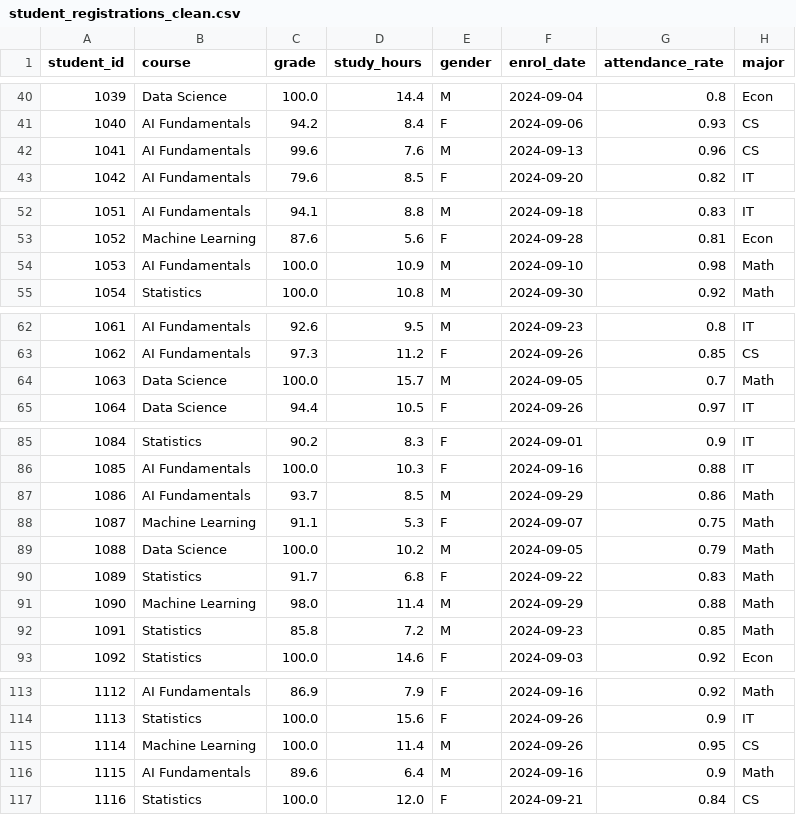
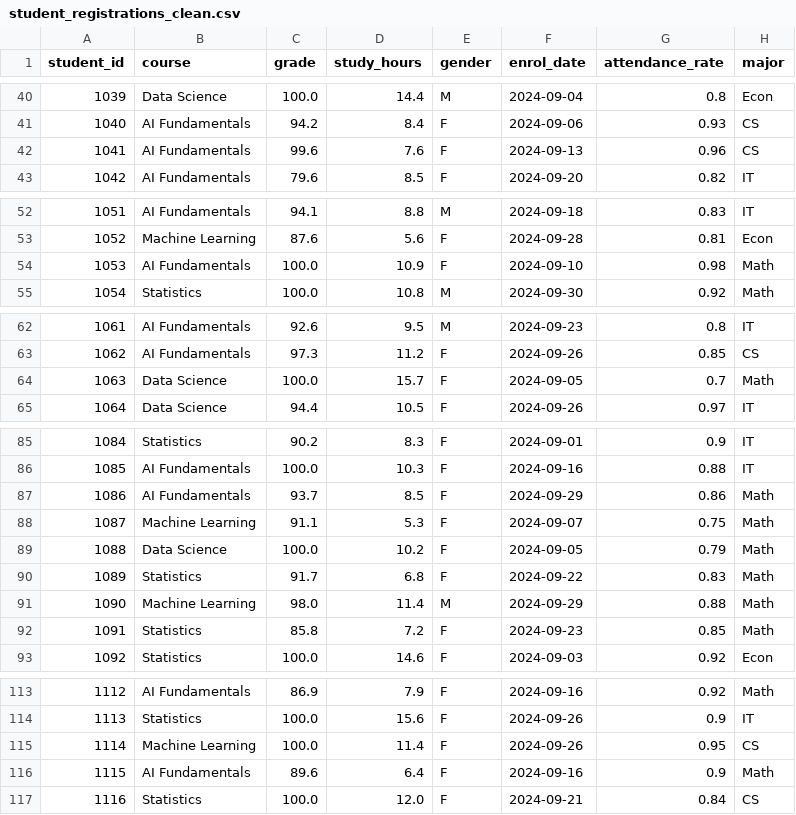
Before and after one commit to hemanthgoddalla/Week_2_Lab_hg255, a CSV file: Week_2_Lab_hg255/data/student_registrations_clean.csv, drawn as a sheet; only a part is shown, gaps mark what is left out; the diff covers the shown part only.

```diff
--- a/Week_2_Lab_hg255/data/student_registrations_clean.csv
+++ b/Week_2_Lab_hg255/data/student_registrations_clean.csv
@@ -41,3 +41,3 @@ student_id,course,grade,study_hours,gender,enrol_date,attendance_rate,major
 1040,AI Fundamentals,94.2,8.4,F,2024-09-06,0.93,CS
-1041,AI Fundamentals,99.6,7.6,M,2024-09-13,0.96,CS
+1041,AI Fundamentals,99.6,7.6,F,2024-09-13,0.96,CS
 1042,AI Fundamentals,79.6,8.5,F,2024-09-20,0.82,IT
@@ -53,3 +53,3 @@ student_id,course,grade,study_hours,gender,enrol_date,attendance_rate,major
 1052,Machine Learning,87.6,5.6,F,2024-09-28,0.81,Econ
-1053,AI Fundamentals,100.0,10.9,M,2024-09-10,0.98,Math
+1053,AI Fundamentals,100.0,10.9,F,2024-09-10,0.98,Math
 1054,Statistics,100.0,10.8,M,2024-09-30,0.92,Math
@@ -63,3 +63,3 @@ student_id,course,grade,study_hours,gender,enrol_date,attendance_rate,major
 1062,AI Fundamentals,97.3,11.2,F,2024-09-26,0.85,CS
-1063,Data Science,100.0,15.7,M,2024-09-05,0.7,Math
+1063,Data Science,100.0,15.7,F,2024-09-05,0.7,Math
 1064,Data Science,94.4,10.5,F,2024-09-26,0.97,IT
@@ -86,8 +86,8 @@ student_id,course,grade,study_hours,gender,enrol_date,attendance_rate,major
 1085,AI Fundamentals,100.0,10.3,F,2024-09-16,0.88,IT
-1086,AI Fundamentals,93.7,8.5,M,2024-09-29,0.86,Math
+1086,AI Fundamentals,93.7,8.5,F,2024-09-29,0.86,Math
 1087,Machine Learning,91.1,5.3,F,2024-09-07,0.75,Math
-1088,Data Science,100.0,10.2,M,2024-09-05,0.79,Math
+1088,Data Science,100.0,10.2,F,2024-09-05,0.79,Math
 1089,Statistics,91.7,6.8,F,2024-09-22,0.83,Math
 1090,Machine Learning,98.0,11.4,M,2024-09-29,0.88,Math
-1091,Statistics,85.8,7.2,M,2024-09-23,0.85,Math
+1091,Statistics,85.8,7.2,F,2024-09-23,0.85,Math
 1092,Statistics,100.0,14.6,F,2024-09-03,0.92,Econ
@@ -114,4 +114,4 @@ student_id,course,grade,study_hours,gender,enrol_date,attendance_rate,major
 1113,Statistics,100.0,15.6,F,2024-09-26,0.9,IT
-1114,Machine Learning,100.0,11.4,M,2024-09-26,0.95,CS
-1115,AI Fundamentals,89.6,6.4,M,2024-09-16,0.9,Math
+1114,Machine Learning,100.0,11.4,F,2024-09-26,0.95,CS
+1115,AI Fundamentals,89.6,6.4,F,2024-09-16,0.9,Math
 1116,Statistics,100.0,12.0,F,2024-09-21,0.84,CS
```
Also changed, not shown: 12 edited cells elsewhere in this file, 17 other files.
